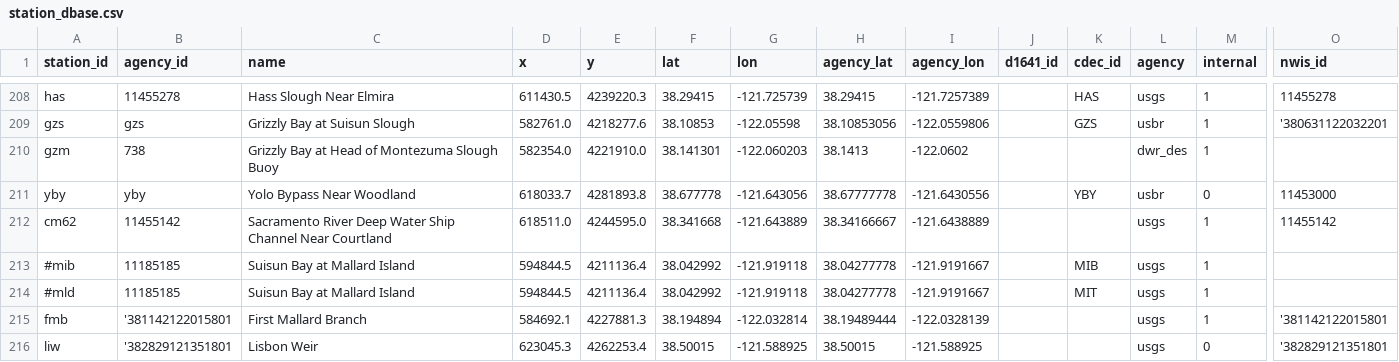
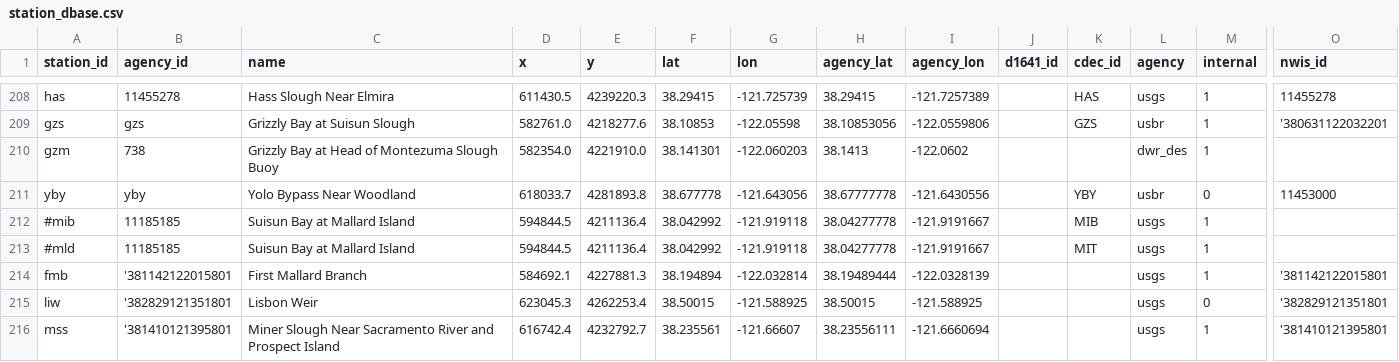
Before and after one commit to CADWRDeltaModeling/dms_datastore, a CSV file: dms_datastore/config_data/station_dbase.csv, drawn as a sheet; only a part is shown, gaps mark what is left out; the shorter side is filled out with more unchanged rows; rows hold the shown columns only; the diff names each change by its address in the sheet, - before the commit and + after, or states it on an @@ line.

Commit message:
Dropped cm62 because it was duplicated under c62

```diff
--- a/dms_datastore/config_data/station_dbase.csv
+++ b/dms_datastore/config_data/station_dbase.csv
-row 212: cm62 | 11455142 | Sacramento River Deep Water Ship Channel Near Courtland | 618511.0 | 4244595.0 | 38.341668 | -121.643889 | 38.34166667 | -121.6438889 |  |  | usgs | 1 | 11455142
```
